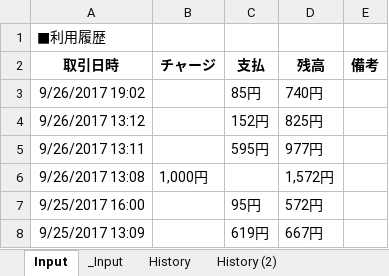
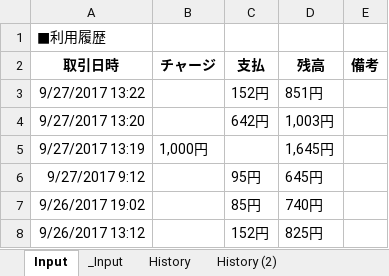
Before and after one commit to johnfcoltrane/CardHistory, an Excel workbook: EDY使用履歴.xlsm, sheet Input, drawn as a sheet; values as stored, in another font and other column widths than the file's, no borders; charts and pictures not drawn; removed rows and columns are numbered as before the commit, all else as after; the diff names each change by its address in the sheet, - before the commit and + after, or states it on an @@ line.

```diff
--- a/EDY使用履歴.xlsm (sheet Input)
+++ b/EDY使用履歴.xlsm (sheet Input)
+row 3: 9/27/2017 13:22 |  | 152円 | 851円
+row 4: 9/27/2017 13:20 |  | 642円 | 1,003円
+row 5: 9/27/2017 13:19 | 1,000円 |  | 1,645円
+row 6: 9/27/2017 9:12 |  | 95円 | 645円
-row 5: 9/26/2017 13:11 |  | 595円 | 977円
-row 6: 9/26/2017 13:08 | 1,000円 |  | 1,572円
-row 7: 9/25/2017 16:00 |  | 95円 | 572円
-row 8: 9/25/2017 13:09 |  | 619円 | 667円
```
Also changed, not shown: sheet _Input, sheet History, 1 other file.
